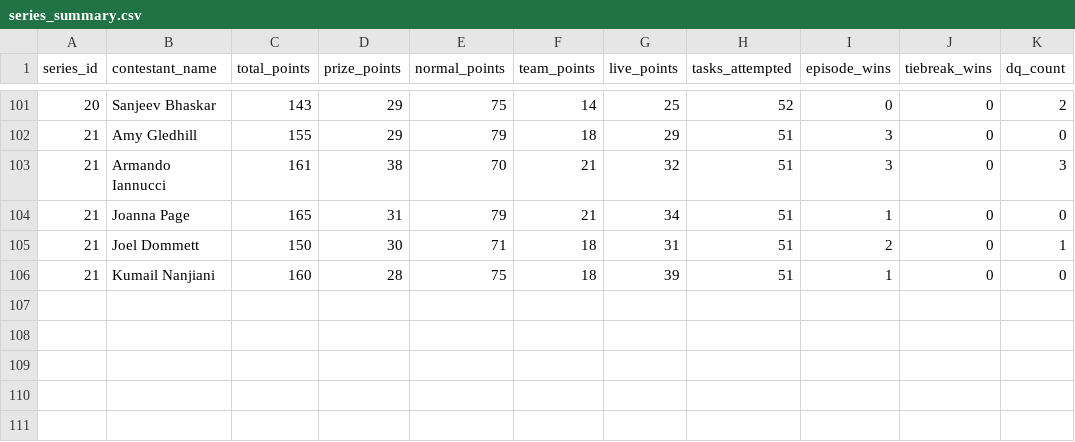
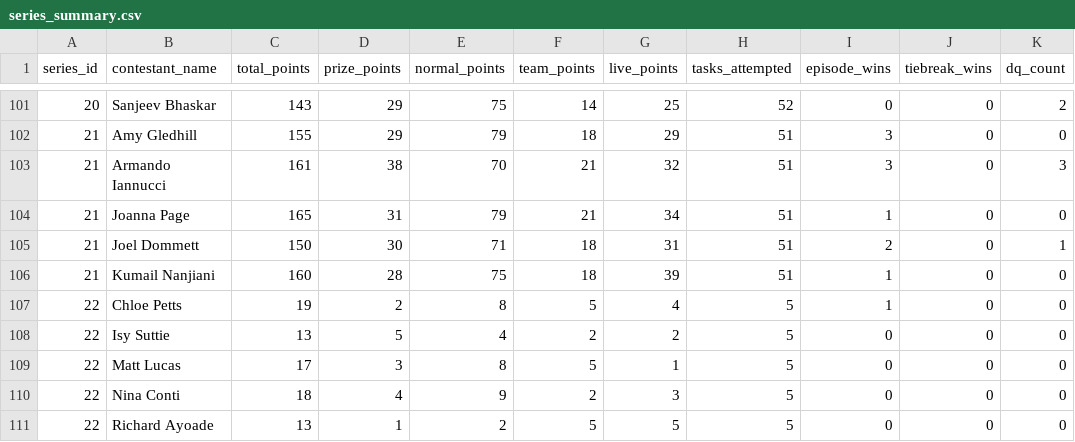
Before and after one commit to garymanleydata/TaskmasterSite, a CSV file: data/series_summary.csv, drawn as a sheet; only a part is shown, gaps mark what is left out; the diff names each change by its address in the sheet, - before the commit and + after, or states it on an @@ line.

```diff
--- a/data/series_summary.csv
+++ b/data/series_summary.csv
+row 107: 22 | Chloe Petts | 19 | 2 | 8 | 5 | 4 | 5 | 1 | 0 | 0
+row 108: 22 | Isy Suttie | 13 | 5 | 4 | 2 | 2 | 5 | 0 | 0 | 0
+row 109: 22 | Matt Lucas | 17 | 3 | 8 | 5 | 1 | 5 | 0 | 0 | 0
+row 110: 22 | Nina Conti | 18 | 4 | 9 | 2 | 3 | 5 | 0 | 0 | 0
+row 111: 22 | Richard Ayoade | 13 | 1 | 2 | 5 | 5 | 5 | 0 | 0 | 0
```
Also changed, not shown: data/telemetry.csv, 2 other files.
